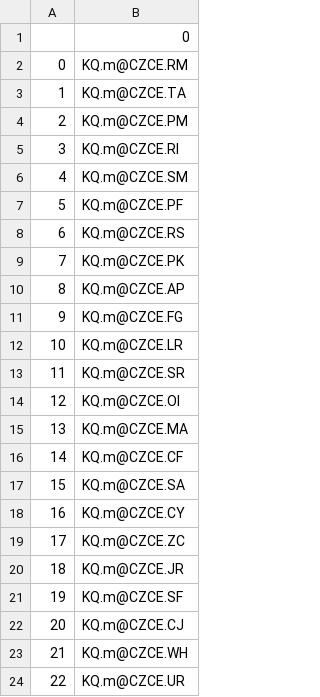
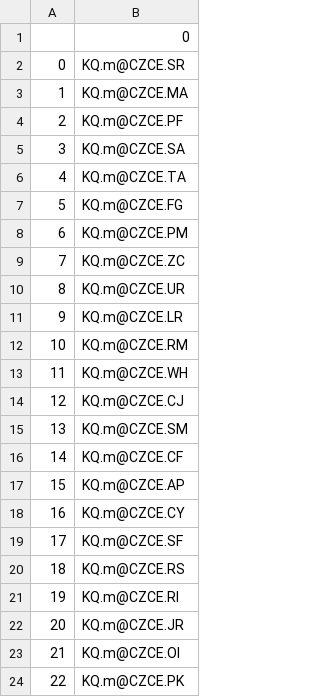
Before and after one commit to shiyindebcd/ProcessTrader, a CSV file: available_contracts/CZCE_Cont.csv, drawn as a sheet.

```diff
--- a/available_contracts/CZCE_Cont.csv
+++ b/available_contracts/CZCE_Cont.csv
@@ -1,24 +1,24 @@
 ,0
-0,KQ.m@CZCE.RM
-1,KQ.m@CZCE.TA
-2,KQ.m@CZCE.PM
-3,KQ.m@CZCE.RI
-4,KQ.m@CZCE.SM
-5,KQ.m@CZCE.PF
-6,KQ.m@CZCE.RS
-7,KQ.m@CZCE.PK
-8,KQ.m@CZCE.AP
-9,KQ.m@CZCE.FG
-10,KQ.m@CZCE.LR
-11,KQ.m@CZCE.SR
-12,KQ.m@CZCE.OI
-13,KQ.m@CZCE.MA
+0,KQ.m@CZCE.SR
+1,KQ.m@CZCE.MA
+2,KQ.m@CZCE.PF
+3,KQ.m@CZCE.SA
+4,KQ.m@CZCE.TA
+5,KQ.m@CZCE.FG
+6,KQ.m@CZCE.PM
+7,KQ.m@CZCE.ZC
+8,KQ.m@CZCE.UR
+9,KQ.m@CZCE.LR
+10,KQ.m@CZCE.RM
+11,KQ.m@CZCE.WH
+12,KQ.m@CZCE.CJ
+13,KQ.m@CZCE.SM
 14,KQ.m@CZCE.CF
-15,KQ.m@CZCE.SA
+15,KQ.m@CZCE.AP
 16,KQ.m@CZCE.CY
-17,KQ.m@CZCE.ZC
-18,KQ.m@CZCE.JR
-19,KQ.m@CZCE.SF
-20,KQ.m@CZCE.CJ
-21,KQ.m@CZCE.WH
-22,KQ.m@CZCE.UR
+17,KQ.m@CZCE.SF
+18,KQ.m@CZCE.RS
+19,KQ.m@CZCE.RI
+20,KQ.m@CZCE.JR
+21,KQ.m@CZCE.OI
+22,KQ.m@CZCE.PK
```
Also changed, not shown: available_contracts/CFFEX_Future.csv, available_contracts/CFFEX_Option.csv, 57 other files.
